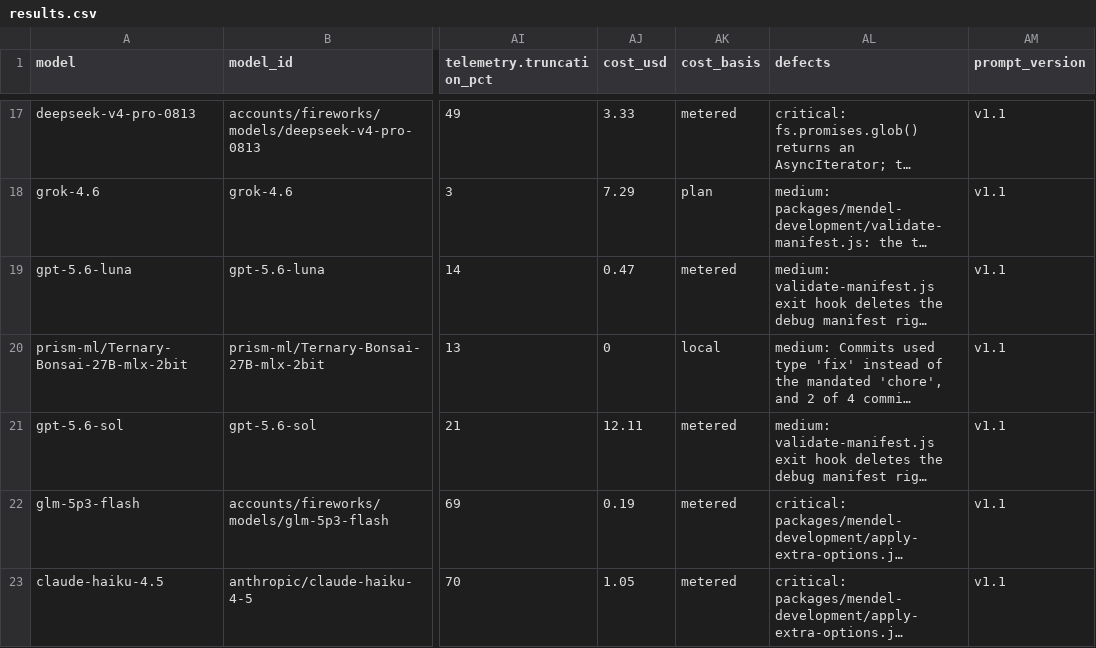
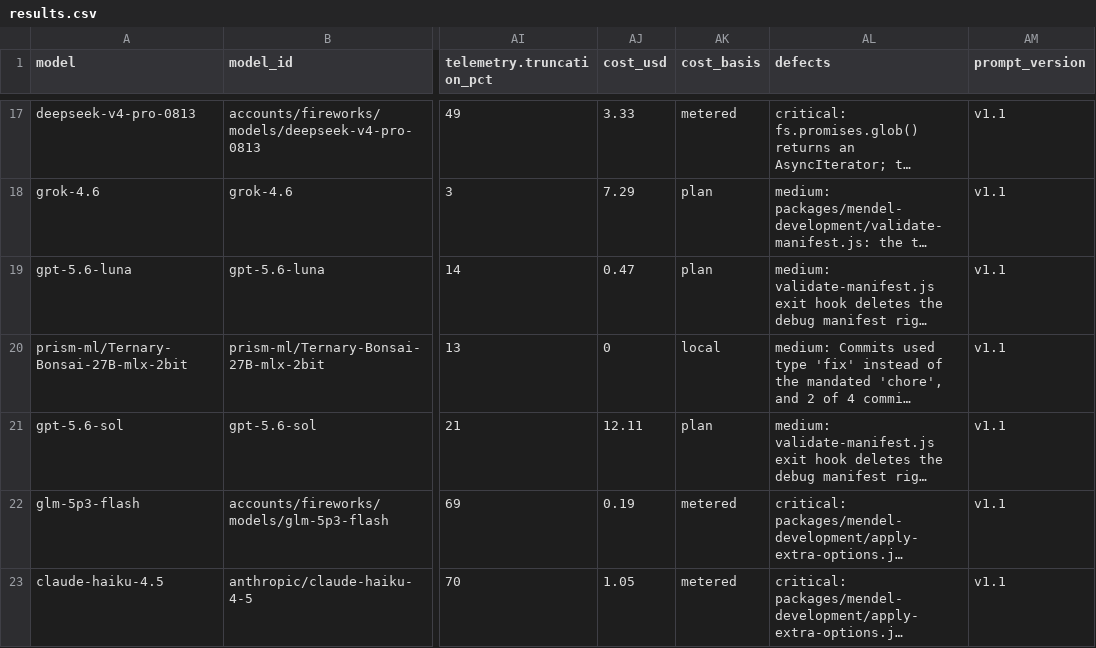
Before and after one commit to irae/local-llm-eval-tools, a CSV file: issue-simulator-bench/results.csv, drawn as a sheet; only a part is shown, gaps mark what is left out; long unchanged cells end in …; the diff names each change by its address in the sheet, - before the commit and + after, or states it on an @@ line.

```diff
--- a/issue-simulator-bench/results.csv
+++ b/issue-simulator-bench/results.csv
-AK19 (cost_basis): metered
+AK19 (cost_basis): plan
-AK21 (cost_basis): metered
+AK21 (cost_basis): plan
```
Also changed, not shown: issue-simulator-bench/results-guided.csv, 4 other files.
